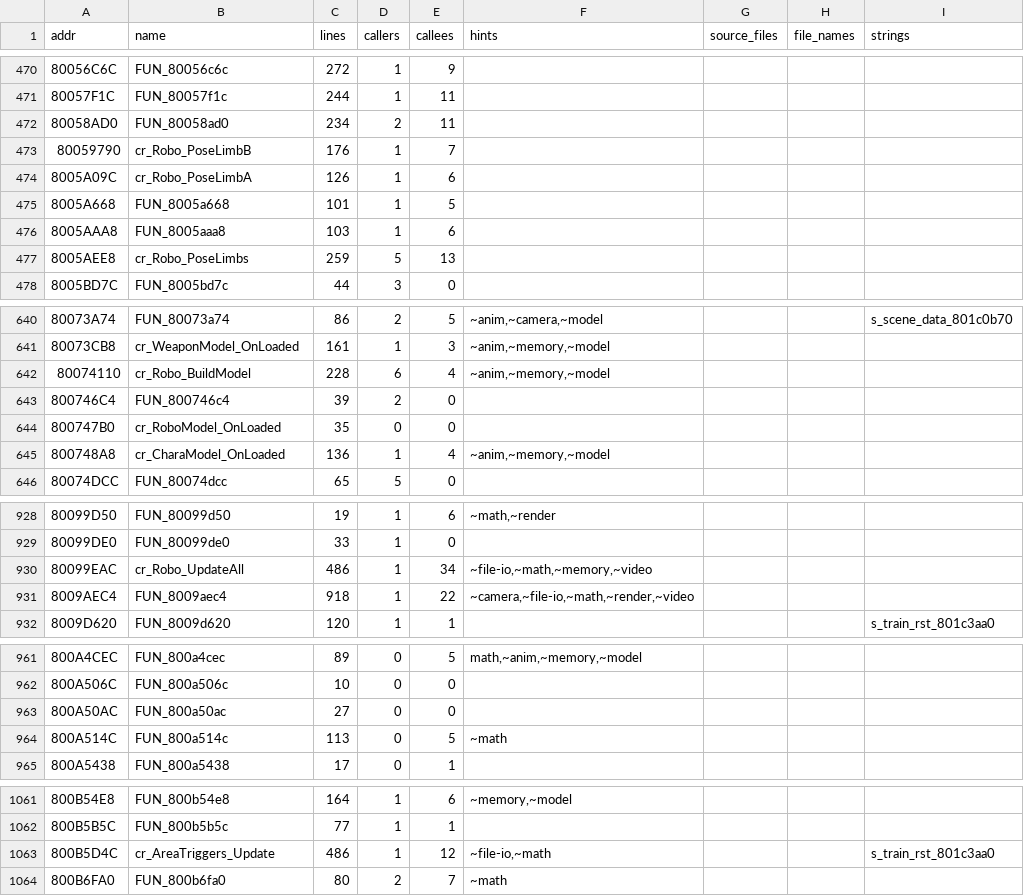
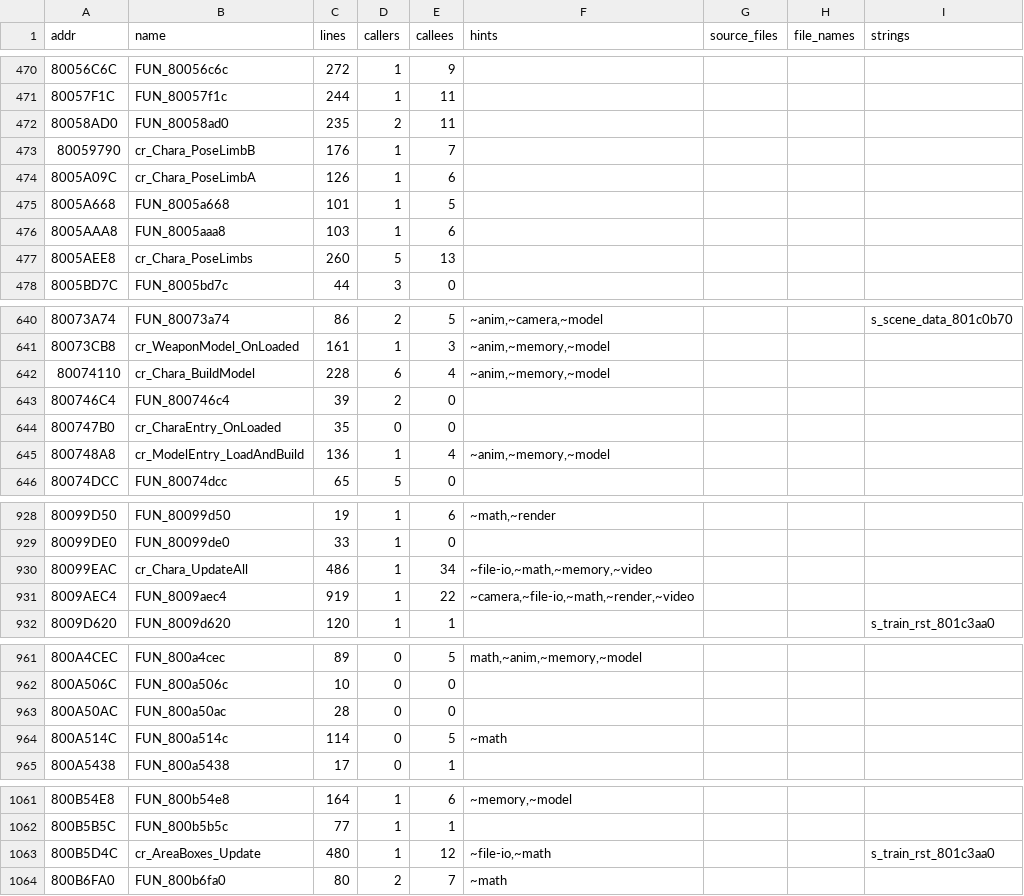
Before and after one commit to YourLocalDundee/custom-robo-decomp, a TSV file: symbols/game_map.tsv, drawn as a sheet; only a part is shown, gaps mark what is left out; the diff covers the shown part only.

Commit message:
Accuracy pass: rename every name not backed by evidence
Character objects cr_Robo -> cr_Chara (they walk and talk; "chara" is the game's own word), robo-entry names -> chara-entry names, RoboHeight/height -> CharaYOffset/y_offset, scene_id -> id, action -> unk_1994, AreaTrigger -> AreaBox, CharaModel_OnLoaded -> ModelEntry_LoadAndBuild. Applied in symbols, types, tools, docs and plan (step 41 lists every rename and why). 0 old names left in the C; all type checks pass.

```diff
--- a/symbols/game_map.tsv
+++ b/symbols/game_map.tsv
@@ -471,8 +471,8 @@ addr	name	lines	callers	callees	hints	source_files	file_names	strings
 80057F1C	FUN_80057f1c	244	1	11				
-80058AD0	FUN_80058ad0	234	2	11				
-80059790	cr_Robo_PoseLimbB	176	1	7				
-8005A09C	cr_Robo_PoseLimbA	126	1	6				
+80058AD0	FUN_80058ad0	235	2	11				
+80059790	cr_Chara_PoseLimbB	176	1	7				
+8005A09C	cr_Chara_PoseLimbA	126	1	6				
 8005A668	FUN_8005a668	101	1	5				
 8005AAA8	FUN_8005aaa8	103	1	6				
-8005AEE8	cr_Robo_PoseLimbs	259	5	13				
+8005AEE8	cr_Chara_PoseLimbs	260	5	13				
 8005BD7C	FUN_8005bd7c	44	3	0				
@@ -641,6 +641,6 @@ addr	name	lines	callers	callees	hints	source_files	file_names	strings
 80073CB8	cr_WeaponModel_OnLoaded	161	1	3	~anim,~memory,~model			
-80074110	cr_Robo_BuildModel	228	6	4	~anim,~memory,~model			
+80074110	cr_Chara_BuildModel	228	6	4	~anim,~memory,~model			
 800746C4	FUN_800746c4	39	2	0				
-800747B0	cr_RoboModel_OnLoaded	35	0	0				
-800748A8	cr_CharaModel_OnLoaded	136	1	4	~anim,~memory,~model			
+800747B0	cr_CharaEntry_OnLoaded	35	0	0				
+800748A8	cr_ModelEntry_LoadAndBuild	136	1	4	~anim,~memory,~model			
 80074DCC	FUN_80074dcc	65	5	0				
@@ -929,4 +929,4 @@ addr	name	lines	callers	callees	hints	source_files	file_names	strings
 80099DE0	FUN_80099de0	33	1	0				
-80099EAC	cr_Robo_UpdateAll	486	1	34	~file-io,~math,~memory,~video			
-8009AEC4	FUN_8009aec4	918	1	22	~camera,~file-io,~math,~render,~video			
+80099EAC	cr_Chara_UpdateAll	486	1	34	~file-io,~math,~memory,~video			
+8009AEC4	FUN_8009aec4	919	1	22	~camera,~file-io,~math,~render,~video			
 8009D620	FUN_8009d620	120	1	1				s_train_rst_801c3aa0
@@ -962,4 +962,4 @@ addr	name	lines	callers	callees	hints	source_files	file_names	strings
 800A506C	FUN_800a506c	10	0	0				
-800A50AC	FUN_800a50ac	27	0	0				
-800A514C	FUN_800a514c	113	0	5	~math			
+800A50AC	FUN_800a50ac	28	0	0				
+800A514C	FUN_800a514c	114	0	5	~math			
 800A5438	FUN_800a5438	17	0	1				
@@ -1062,3 +1062,3 @@ addr	name	lines	callers	callees	hints	source_files	file_names	strings
 800B5B5C	FUN_800b5b5c	77	1	1				
-800B5D4C	cr_AreaTriggers_Update	486	1	12	~file-io,~math			s_train_rst_801c3aa0
+800B5D4C	cr_AreaBoxes_Update	480	1	12	~file-io,~math			s_train_rst_801c3aa0
 800B6FA0	FUN_800b6fa0	80	2	7	~math			
```
Also changed, not shown: 7 edited cells elsewhere in this file, 16 other files.
